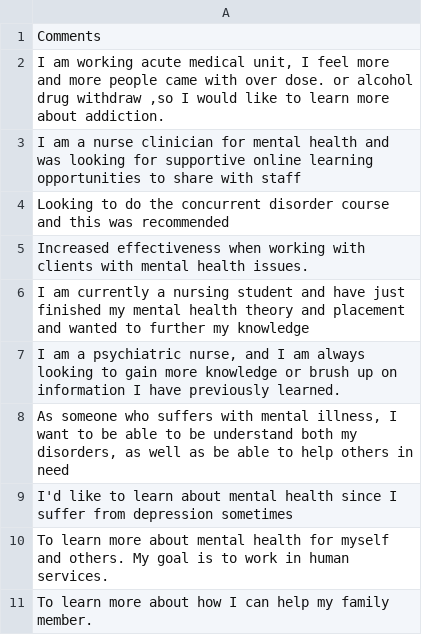
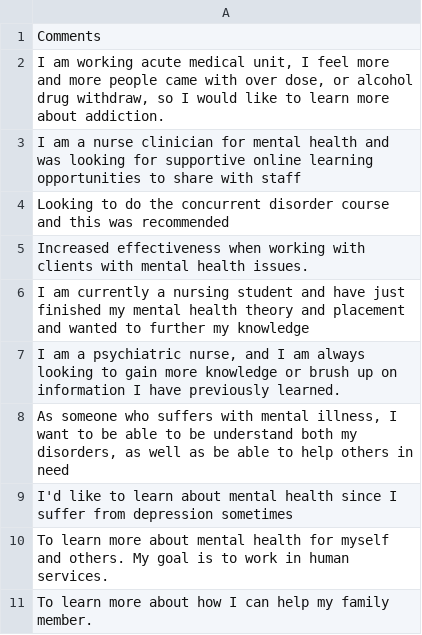
Before and after one commit to AhmadMobin/Mental_Health101, a CSV file: ReasonsForTakingCourse.csv, drawn as a sheet.

Commit message:
Add files via upload

```diff
--- a/ReasonsForTakingCourse.csv
+++ b/ReasonsForTakingCourse.csv
@@ -1,3 +1,3 @@
 Comments
-"I am working acute medical unit, I feel more and more people came with over dose. or alcohol drug withdraw ,so I would like to learn more about addiction."
+"I am working acute medical unit, I feel more and more people came with over dose, or alcohol drug withdraw, so I would like to learn more about addiction."
 I am a nurse clinician for mental health and was looking for supportive online learning opportunities to share with staff
```
